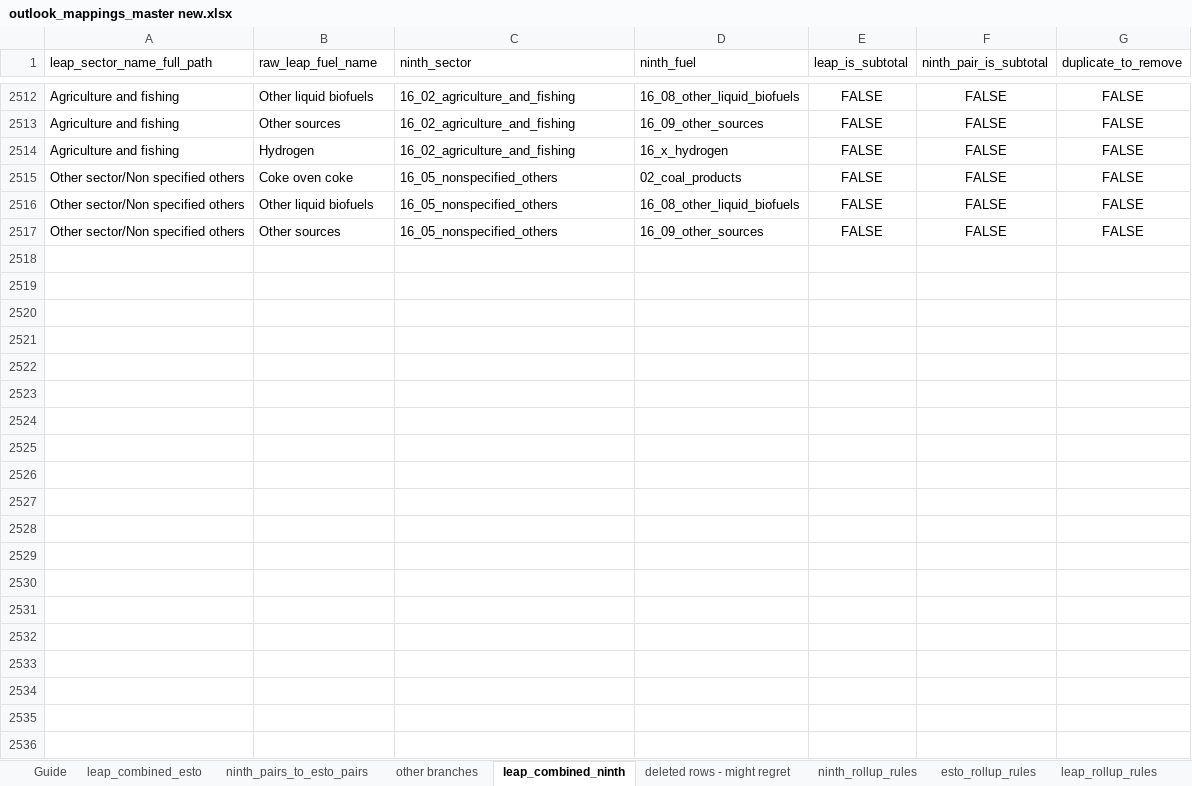
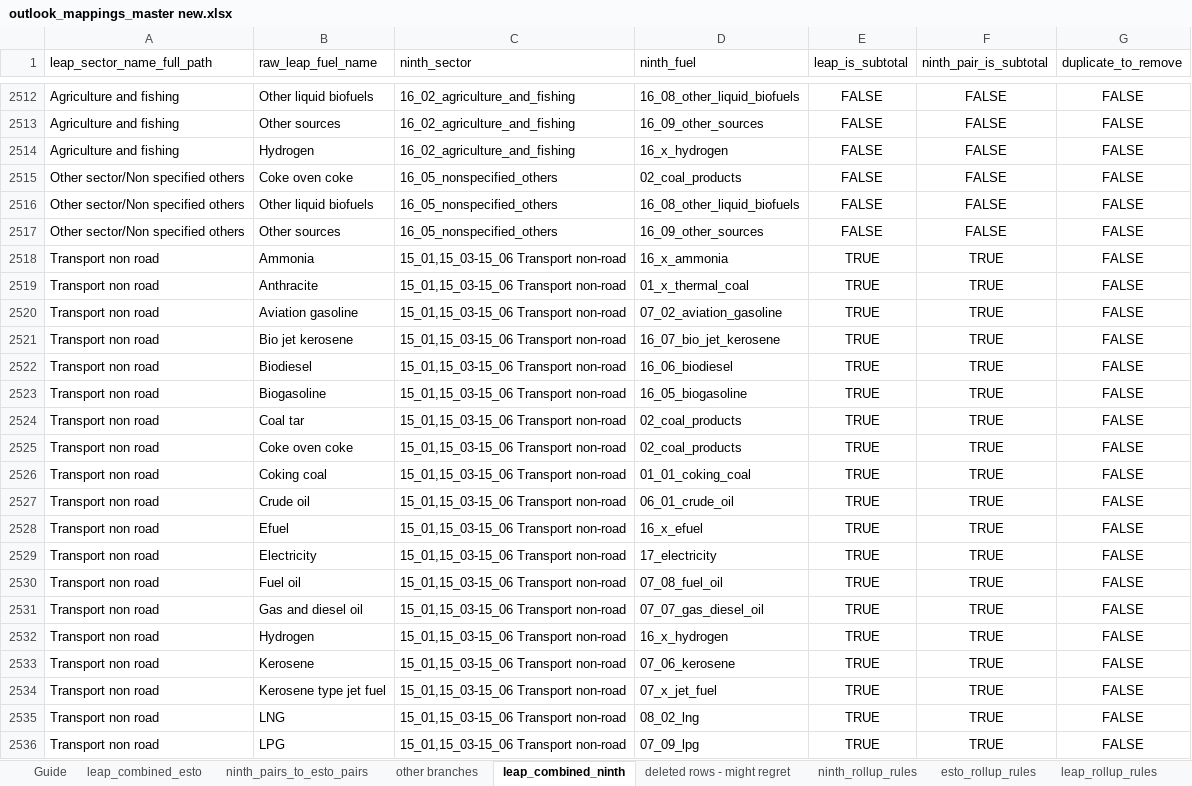
Before and after one commit to asia-pacific-energy-research-centre/leap_mappings, an Excel workbook: config/outlook_mappings_master new.xlsx, sheet leap_combined_ninth, drawn as a sheet; only a part is shown, gaps mark what is left out; values as stored, in another font and other column widths than the file's, no borders; conditional formats not drawn; the diff covers the shown part only; the diff names each change by its address in the sheet, - before the commit and + after, or states it on an @@ line.

```diff
--- a/config/outlook_mappings_master new.xlsx (sheet leap_combined_ninth)
+++ b/config/outlook_mappings_master new.xlsx (sheet leap_combined_ninth)
+row 2518: Transport non road | Ammonia | 15_01,15_03-15_06 Transport non-road | 16_x_ammonia | TRUE | TRUE | FALSE
+row 2519: Transport non road | Anthracite | 15_01,15_03-15_06 Transport non-road | 01_x_thermal_coal | TRUE | TRUE | FALSE
+row 2520: Transport non road | Aviation gasoline | 15_01,15_03-15_06 Transport non-road | 07_02_aviation_gasoline | TRUE | TRUE | FALSE
+row 2521: Transport non road | Bio jet kerosene | 15_01,15_03-15_06 Transport non-road | 16_07_bio_jet_kerosene | TRUE | TRUE | FALSE
+row 2522: Transport non road | Biodiesel | 15_01,15_03-15_06 Transport non-road | 16_06_biodiesel | TRUE | TRUE | FALSE
+row 2523: Transport non road | Biogasoline | 15_01,15_03-15_06 Transport non-road | 16_05_biogasoline | TRUE | TRUE | FALSE
+row 2524: Transport non road | Coal tar | 15_01,15_03-15_06 Transport non-road | 02_coal_products | TRUE | TRUE | FALSE
+row 2525: Transport non road | Coke oven coke | 15_01,15_03-15_06 Transport non-road | 02_coal_products | TRUE | TRUE | FALSE
+row 2526: Transport non road | Coking coal | 15_01,15_03-15_06 Transport non-road | 01_01_coking_coal | TRUE | TRUE | FALSE
+row 2527: Transport non road | Crude oil | 15_01,15_03-15_06 Transport non-road | 06_01_crude_oil | TRUE | TRUE | FALSE
+row 2528: Transport non road | Efuel | 15_01,15_03-15_06 Transport non-road | 16_x_efuel | TRUE | TRUE | FALSE
+row 2529: Transport non road | Electricity | 15_01,15_03-15_06 Transport non-road | 17_electricity | TRUE | TRUE | FALSE
+row 2530: Transport non road | Fuel oil | 15_01,15_03-15_06 Transport non-road | 07_08_fuel_oil | TRUE | TRUE | FALSE
+row 2531: Transport non road | Gas and diesel oil | 15_01,15_03-15_06 Transport non-road | 07_07_gas_diesel_oil | TRUE | TRUE | FALSE
+row 2532: Transport non road | Hydrogen | 15_01,15_03-15_06 Transport non-road | 16_x_hydrogen | TRUE | TRUE | FALSE
+row 2533: Transport non road | Kerosene | 15_01,15_03-15_06 Transport non-road | 07_06_kerosene | TRUE | TRUE | FALSE
+row 2534: Transport non road | Kerosene type jet fuel | 15_01,15_03-15_06 Transport non-road | 07_x_jet_fuel | TRUE | TRUE | FALSE
+row 2535: Transport non road | LNG | 15_01,15_03-15_06 Transport non-road | 08_02_lng | TRUE | TRUE | FALSE
+row 2536: Transport non road | LPG | 15_01,15_03-15_06 Transport non-road | 07_09_lpg | TRUE | TRUE | FALSE
```
Also changed, not shown: 194 added rows elsewhere in this sheet, sheet leap_combined_esto, sheet ninth_pairs_to_esto_pairs, sheet esto_rollup_rules, sheet ninth_rollup_rules, charts or pictures, config/outlook_mappings_master.xlsx, config/outlook_mappings_master_combined_esto.xlsx.
